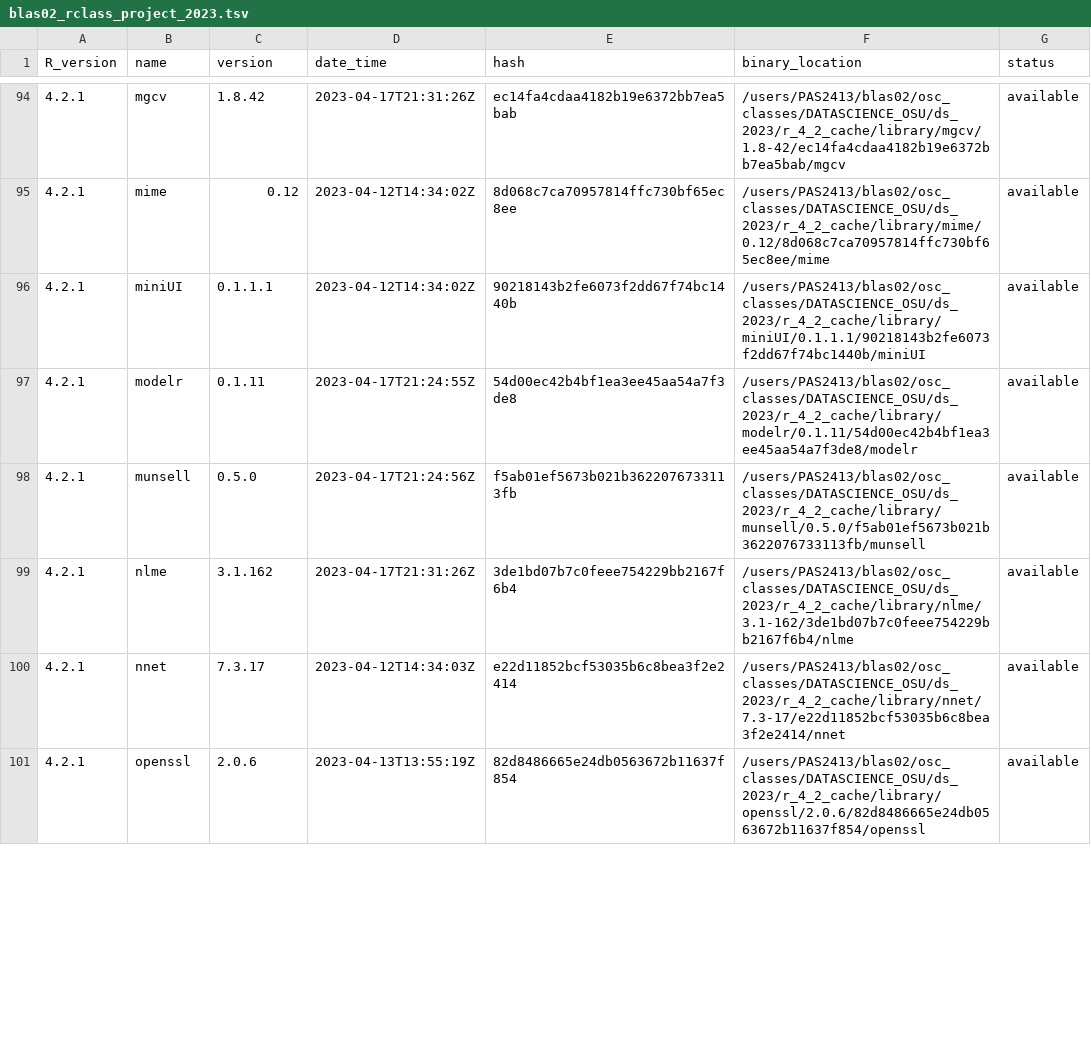
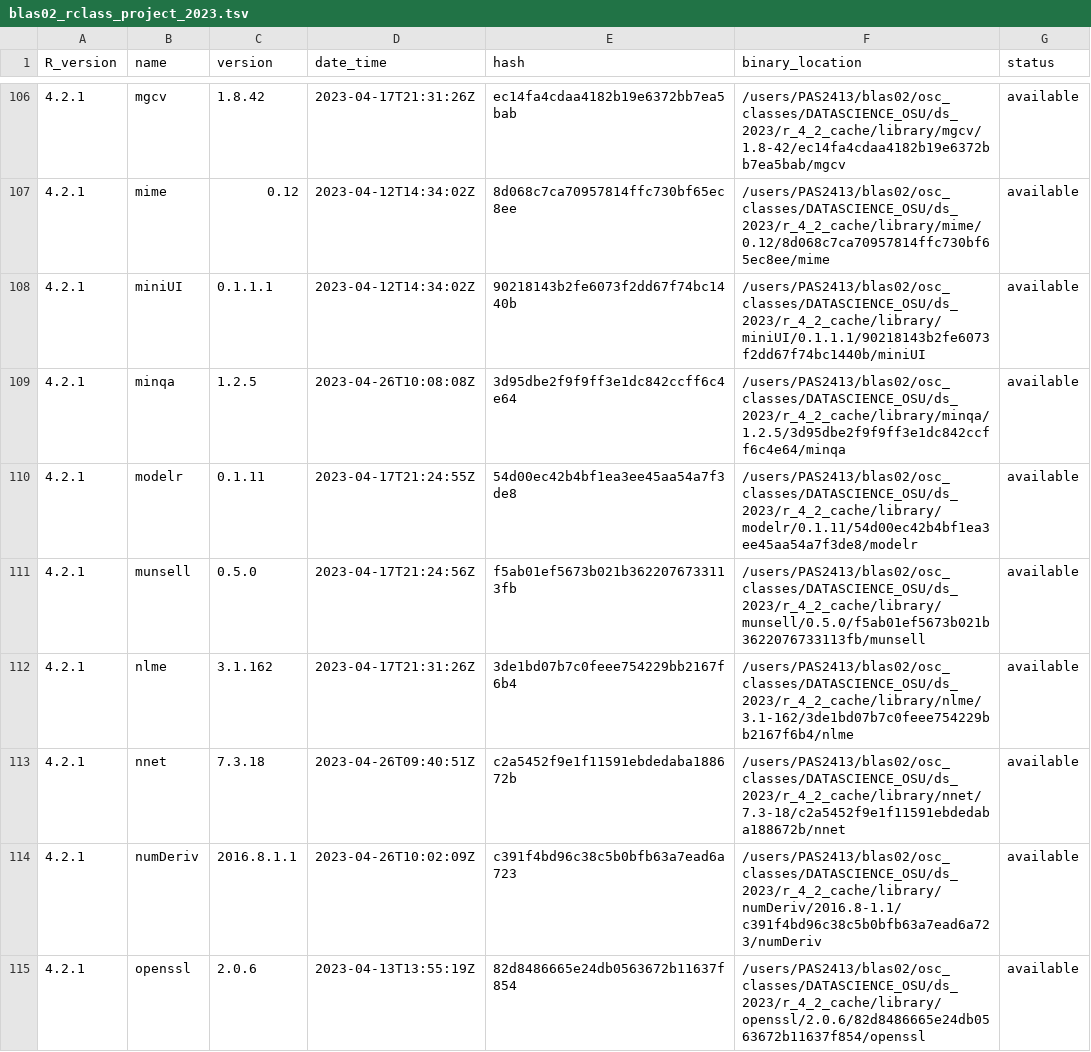
Before and after one commit to blaserlab/rclass_project_2023, a TSV file: library_catalogs/blas02_rclass_project_2023.tsv, drawn as a sheet; only a part is shown, gaps mark what is left out; the diff covers the shown part only.

```diff
--- a/library_catalogs/blas02_rclass_project_2023.tsv
+++ b/library_catalogs/blas02_rclass_project_2023.tsv
@@ -96,2 +108,3 @@ R_version	name	version	date_time	hash	binary_location	status
 4.2.1	miniUI	0.1.1.1	2023-04-12T14:34:02Z	90218143b2fe6073f2dd67f74bc1440b	/users/PAS2413/blas02/osc_classes/DATASCIENCE_OSU/ds_2023/r_4_2_cache/library/miniUI/0.1.1.1/90218143b2fe6073f2dd67f74bc1440b/miniUI	available
+4.2.1	minqa	1.2.5	2023-04-26T10:08:08Z	3d95dbe2f9f9ff3e1dc842ccff6c4e64	/users/PAS2413/blas02/osc_classes/DATASCIENCE_OSU/ds_2023/r_4_2_cache/library/minqa/1.2.5/3d95dbe2f9f9ff3e1dc842ccff6c4e64/minqa	available
 4.2.1	modelr	0.1.11	2023-04-17T21:24:55Z	54d00ec42b4bf1ea3ee45aa54a7f3de8	/users/PAS2413/blas02/osc_classes/DATASCIENCE_OSU/ds_2023/r_4_2_cache/library/modelr/0.1.11/54d00ec42b4bf1ea3ee45aa54a7f3de8/modelr	available
@@ -99,3 +112,4 @@ R_version	name	version	date_time	hash	binary_location	status
 4.2.1	nlme	3.1.162	2023-04-17T21:31:26Z	3de1bd07b7c0feee754229bb2167f6b4	/users/PAS2413/blas02/osc_classes/DATASCIENCE_OSU/ds_2023/r_4_2_cache/library/nlme/3.1-162/3de1bd07b7c0feee754229bb2167f6b4/nlme	available
-4.2.1	nnet	7.3.17	2023-04-12T14:34:03Z	e22d11852bcf53035b6c8bea3f2e2414	/users/PAS2413/blas02/osc_classes/DATASCIENCE_OSU/ds_2023/r_4_2_cache/library/nnet/7.3-17/e22d11852bcf53035b6c8bea3f2e2414/nnet	available
+4.2.1	nnet	7.3.18	2023-04-26T09:40:51Z	c2a5452f9e1f11591ebdedaba188672b	/users/PAS2413/blas02/osc_classes/DATASCIENCE_OSU/ds_2023/r_4_2_cache/library/nnet/7.3-18/c2a5452f9e1f11591ebdedaba188672b/nnet	available
+4.2.1	numDeriv	2016.8.1.1	2023-04-26T10:02:09Z	c391f4bd96c38c5b0bfb63a7ead6a723	/users/PAS2413/blas02/osc_classes/DATASCIENCE_OSU/ds_2023/r_4_2_cache/library/numDeriv/2016.8-1.1/c391f4bd96c38c5b0bfb63a7ead6a723/numDeriv	available
 4.2.1	openssl	2.0.6	2023-04-13T13:55:19Z	82d8486665e24db0563672b11637f854	/users/PAS2413/blas02/osc_classes/DATASCIENCE_OSU/ds_2023/r_4_2_cache/library/openssl/2.0.6/82d8486665e24db0563672b11637f854/openssl	available
```
Also changed, not shown: 14 added rows and 53 edited cells elsewhere in this file, 2 other files.
